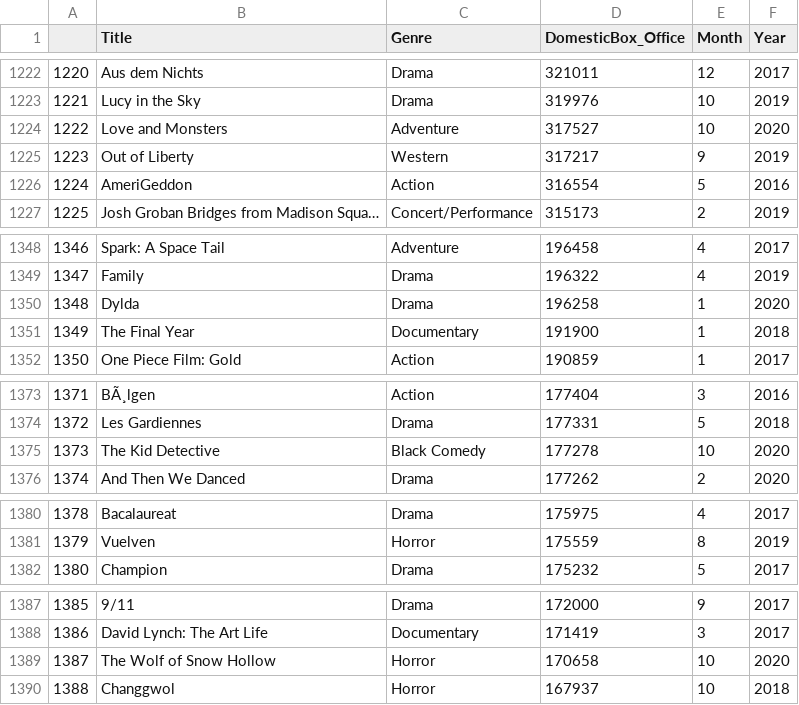
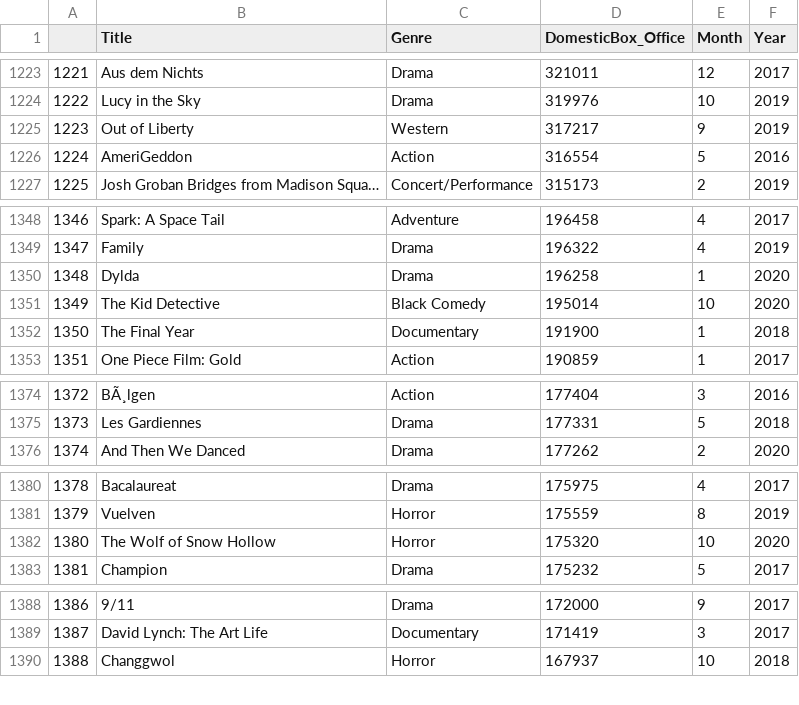
Before and after one commit to Deric-Williamson/Movie-Analysis_Microsoft, a CSV file: Cleaned_movie_data.csv, drawn as a sheet; only a part is shown, gaps mark what is left out; removed rows and columns are numbered as before the commit, all else as after; the diff covers the shown part only; the diff names each change by its address in the sheet, - before the commit and + after, or states it on an @@ line.

```diff
--- a/Cleaned_movie_data.csv
+++ b/Cleaned_movie_data.csv
@@ column A renumbered between rows 397 and 2450 @@
-row 1224: 1222 | Love and Monsters | Adventure | 317527 | 10 | 2020
+row 1351: 1349 | The Kid Detective | Black Comedy | 195014 | 10 | 2020
-row 1375: 1373 | The Kid Detective | Black Comedy | 177278 | 10 | 2020
+row 1382: 1380 | The Wolf of Snow Hollow | Horror | 175320 | 10 | 2020
-row 1389: 1387 | The Wolf of Snow Hollow | Horror | 170658 | 10 | 2020
```
Also changed, not shown: 10 added rows, 9 removed rows and 15 edited cells elsewhere in this file, 2 other files.
